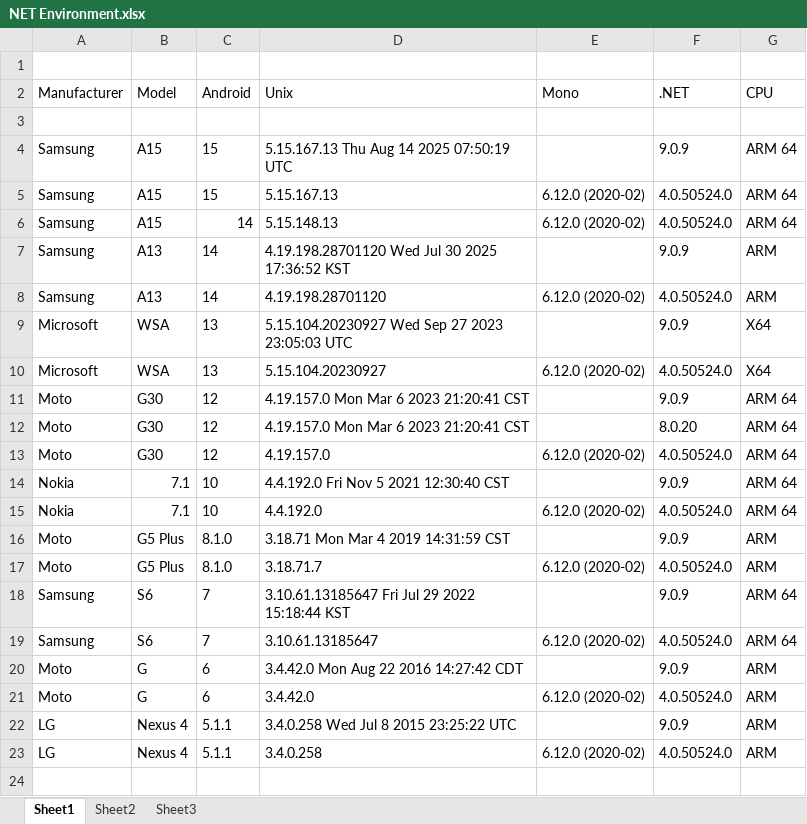
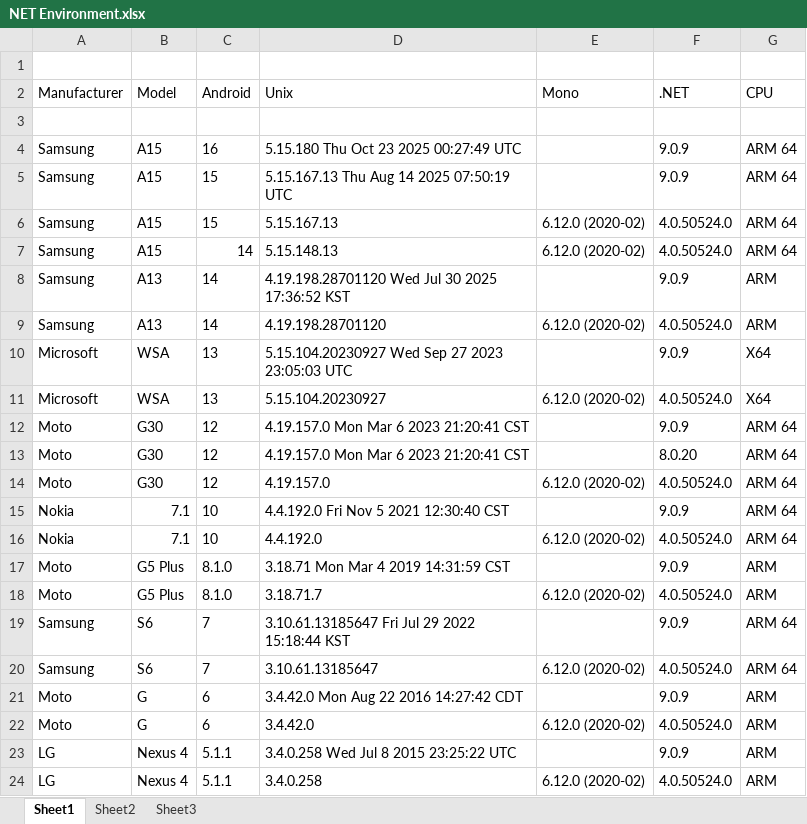
Before and after one commit to derekwilson/PodcastUtilities, an Excel workbook: Android/Support/Notes/NET Environment.xlsx, sheet Sheet1, drawn as a sheet; values as stored, in another font and other column widths than the file's, no borders; the diff names each change by its address in the sheet, - before the commit and + after, or states it on an @@ line.

Commit message:
updated .Net Environments for android 16

```diff
--- a/Android/Support/Notes/NET Environment.xlsx (sheet Sheet1)
+++ b/Android/Support/Notes/NET Environment.xlsx (sheet Sheet1)
+row 4: Samsung | A15 | 16 | 5.15.180 Thu Oct 23 2025 00:27:49 UTC |  | 9.0.9 | ARM 64
```
